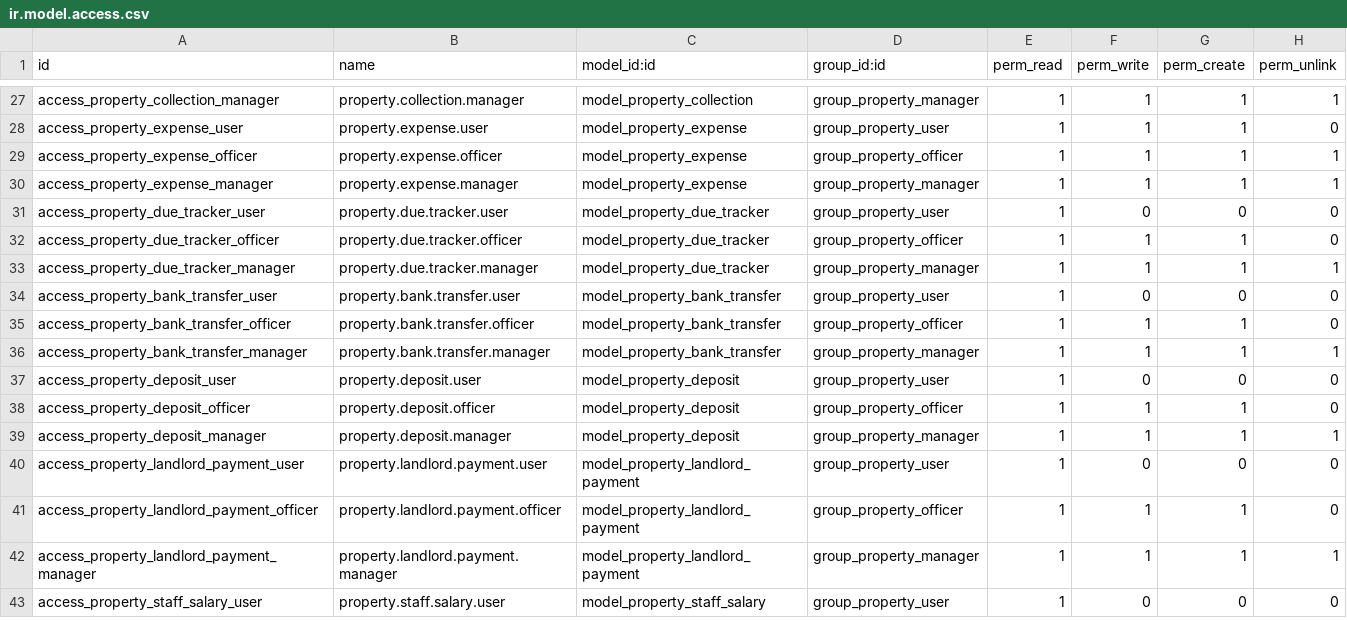
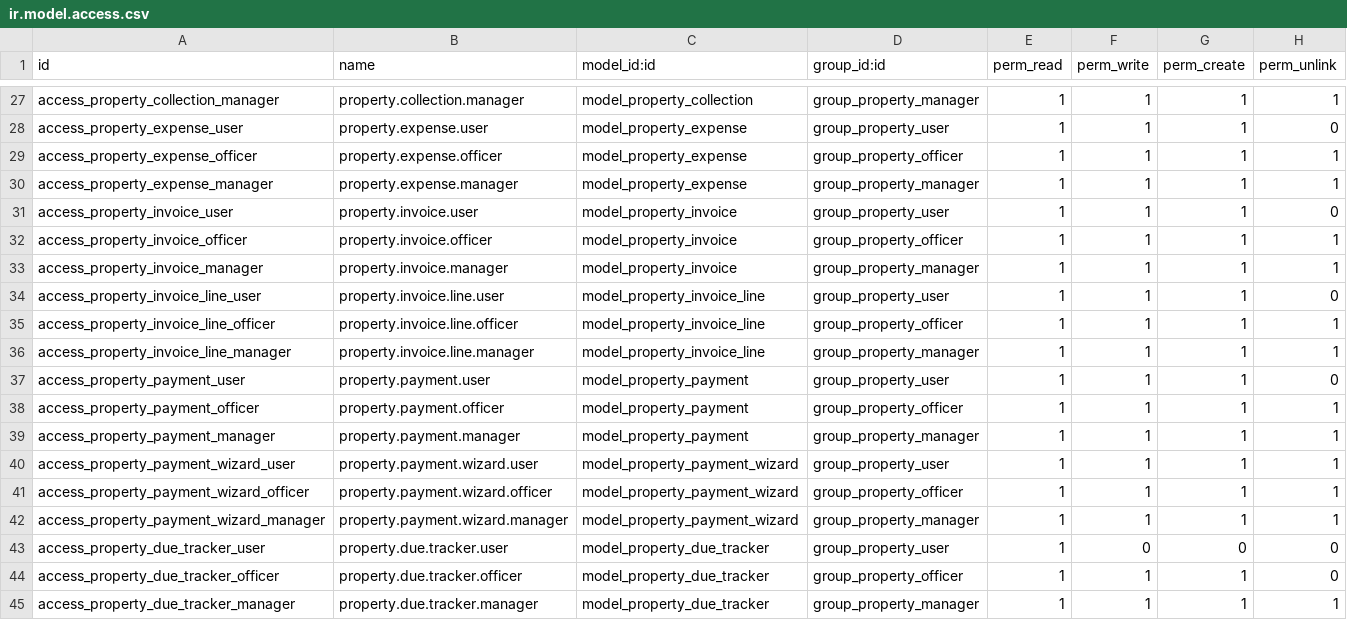
Before and after one commit to muhammadanaswayanad/property_management_lite, a CSV file: security/ir.model.access.csv, drawn as a sheet; only a part is shown, gaps mark what is left out; the shorter side is filled out with more unchanged rows.

Commit message:
Add invoice and payment reports, dashboard views, expense management, and invoice views
- Created XML files for invoice and payment reports with detailed templates.
- Implemented a comprehensive dashboard view for property management statistics.
- Developed expense views including list, form, and kanban layouts for better expense tracking.
- Enhanced invoice views with improved user interface and functionality for managing property invoices and payments.

```diff
--- a/security/ir.model.access.csv
+++ b/security/ir.model.access.csv
@@ -30,2 +30,14 @@ access_property_expense_officer,property.expense.officer,model_property_expense,
 access_property_expense_manager,property.expense.manager,model_property_expense,group_property_manager,1,1,1,1
+access_property_invoice_user,property.invoice.user,model_property_invoice,group_property_user,1,1,1,0
+access_property_invoice_officer,property.invoice.officer,model_property_invoice,group_property_officer,1,1,1,1
+access_property_invoice_manager,property.invoice.manager,model_property_invoice,group_property_manager,1,1,1,1
+access_property_invoice_line_user,property.invoice.line.user,model_property_invoice_line,group_property_user,1,1,1,0
+access_property_invoice_line_officer,property.invoice.line.officer,model_property_invoice_line,group_property_officer,1,1,1,1
+access_property_invoice_line_manager,property.invoice.line.manager,model_property_invoice_line,group_property_manager,1,1,1,1
+access_property_payment_user,property.payment.user,model_property_payment,group_property_user,1,1,1,0
+access_property_payment_officer,property.payment.officer,model_property_payment,group_property_officer,1,1,1,1
+access_property_payment_manager,property.payment.manager,model_property_payment,group_property_manager,1,1,1,1
+access_property_payment_wizard_user,property.payment.wizard.user,model_property_payment_wizard,group_property_user,1,1,1,1
+access_property_payment_wizard_officer,property.payment.wizard.officer,model_property_payment_wizard,group_property_officer,1,1,1,1
+access_property_payment_wizard_manager,property.payment.wizard.manager,model_property_payment_wizard,group_property_manager,1,1,1,1
 access_property_due_tracker_user,property.due.tracker.user,model_property_due_tracker,group_property_user,1,0,0,0
```
Also changed, not shown: 17 other files.
